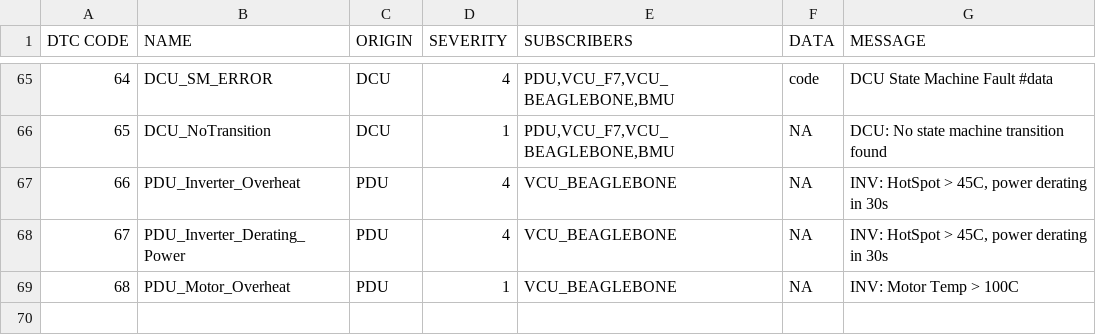
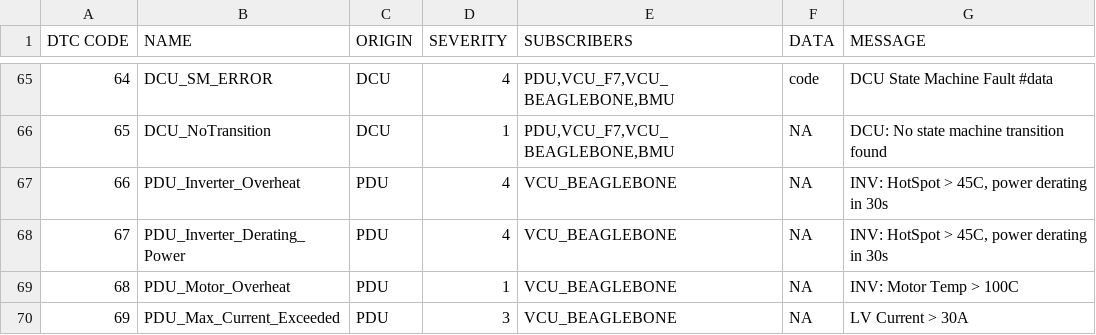
Before and after one commit to UWaterloo-Formula-Electric/firmware, a CSV file: common/Data/DTC.csv, drawn as a sheet; only a part is shown, gaps mark what is left out; the diff names each change by its address in the sheet, - before the commit and + after, or states it on an @@ line.

Commit message:
Add DTC for PDU LV current limit

```diff
--- a/common/Data/DTC.csv
+++ b/common/Data/DTC.csv
+row 70: 69 | PDU_Max_Current_Exceeded | PDU | 3 | VCU_BEAGLEBONE | NA | LV Current > 30A
```
Also changed, not shown: 2 other files.
